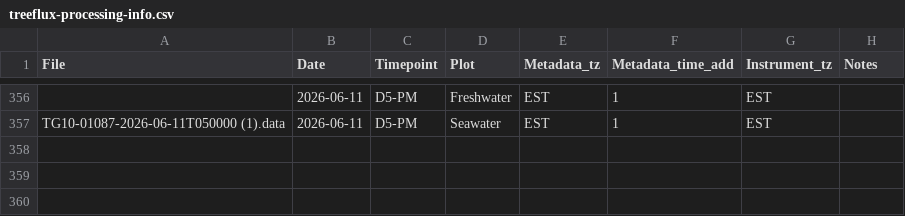
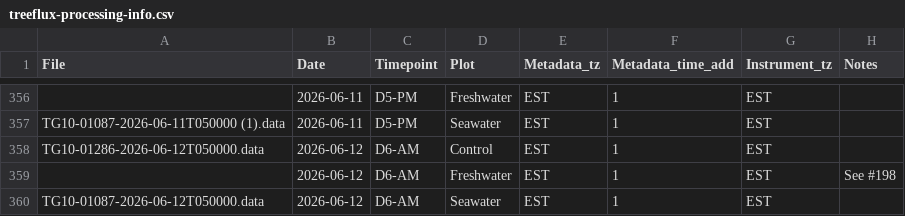
Before and after one commit to COMPASS-DOE/TEMPEST, a CSV file: Data/tree_flux_licor/treeflux-processing-info.csv, drawn as a sheet; only a part is shown, gaps mark what is left out; the diff names each change by its address in the sheet, - before the commit and + after, or states it on an @@ line.

Commit message:
D6AM (except many problems in FW -- see #198 )

```diff
--- a/Data/tree_flux_licor/treeflux-processing-info.csv
+++ b/Data/tree_flux_licor/treeflux-processing-info.csv
+row 358: TG10-01286-2026-06-12T050000.data | 2026-06-12 | D6-AM | Control | EST | 1 | EST
+row 359:  | 2026-06-12 | D6-AM | Freshwater | EST | 1 | EST | See #198
+row 360: TG10-01087-2026-06-12T050000.data | 2026-06-12 | D6-AM | Seawater | EST | 1 | EST
```
